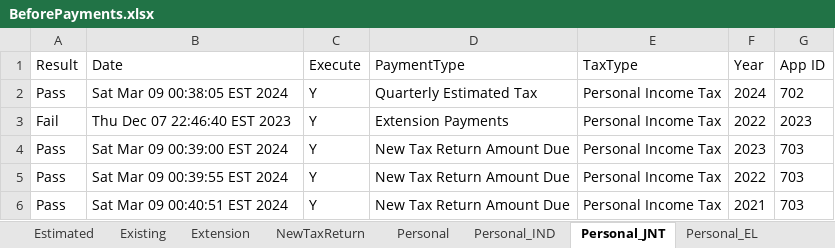
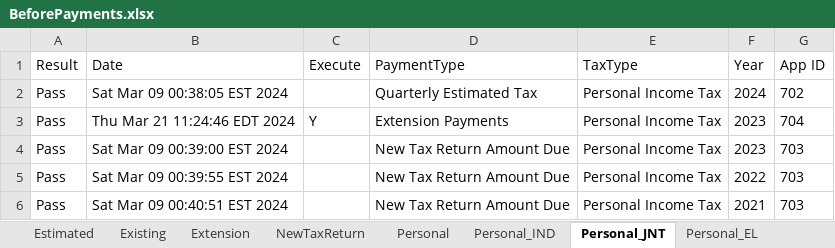
Before and after one commit to dcusend/VPS-Katalon, an Excel workbook: KatalonData/RADTestData/BeforePayments.xlsx, sheet Personal_JNT, drawn as a sheet; values as stored, in another font and other column widths than the file's, no borders; removed rows and columns are numbered as before the commit, all else as after; the diff names each change by its address in the sheet, - before the commit and + after, or states it on an @@ line.

```diff
--- a/KatalonData/RADTestData/BeforePayments.xlsx (sheet Personal_JNT)
+++ b/KatalonData/RADTestData/BeforePayments.xlsx (sheet Personal_JNT)
-C2 (Execute): Y
+C2 (Execute): (empty)
-row 3: Fail | Thu Dec 07 22:46:40 EST 2023 | Y | Extension Payments | Personal Income Tax | 2022 | 2023
+row 3: Pass | Thu Mar 21 11:24:46 EDT 2024 | Y | Extension Payments | Personal Income Tax | 2023 | 704
-C4:C6 (Execute): Y
+C4:C6 (Execute): (empty)
```
Also changed, not shown: sheet Personal_IND, sheet Extension, KatalonData/RADTestData/EmailNoMatch.xlsx, KatalonData/RADTestData/FEINandFEINSSNlessThan9Error.xlsx, 19 other files.
